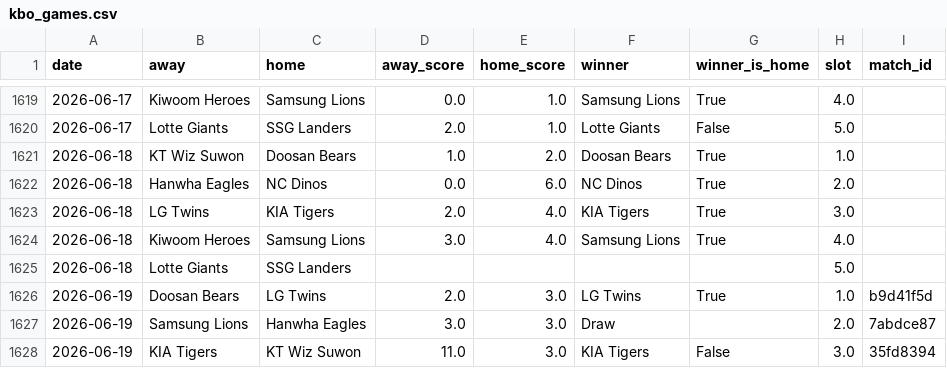
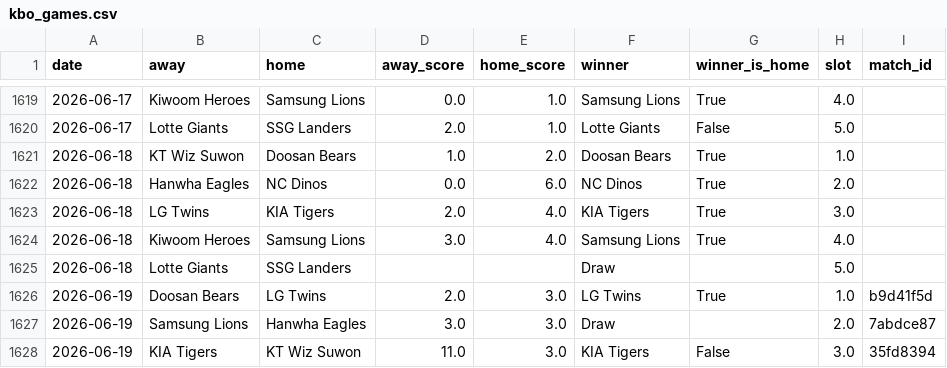
Before and after one commit to seung-min-lee/seung-min-lee-kbo-predictor, a CSV file: kbo_games.csv, drawn as a sheet; only a part is shown, gaps mark what is left out.

Commit message:
06-18 slot5 SSG vs Lotte 결과 미수집 → Draw로 마킹 (시퀀스 N 표시)

```diff
--- a/kbo_games.csv
+++ b/kbo_games.csv
@@ -1624,3 +1624,3 @@ date,away,home,away_score,home_score,winner,winner_is_home,slot,match_id
 2026-06-18,Kiwoom Heroes,Samsung Lions,3.0,4.0,Samsung Lions,True,4.0,
-2026-06-18,Lotte Giants,SSG Landers,,,,,5.0,
+2026-06-18,Lotte Giants,SSG Landers,,,Draw,,5.0,
 2026-06-19,Doosan Bears,LG Twins,2.0,3.0,LG Twins,True,1.0,b9d41f5d
```
